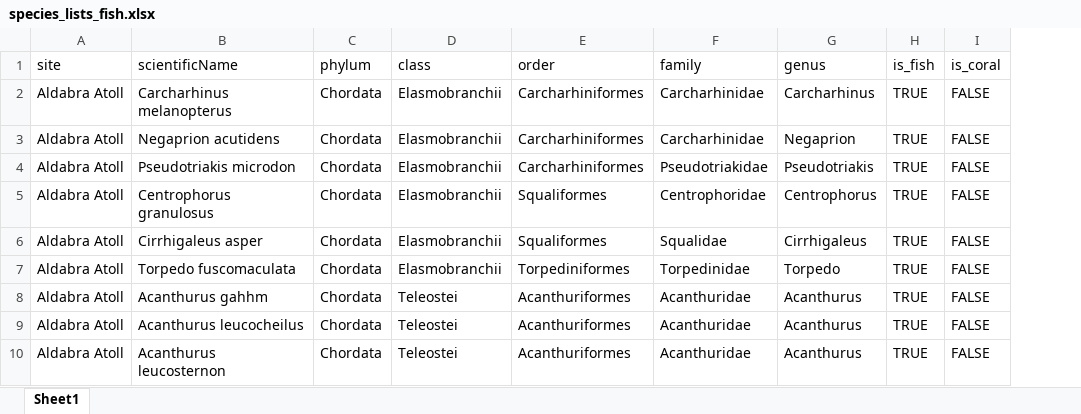
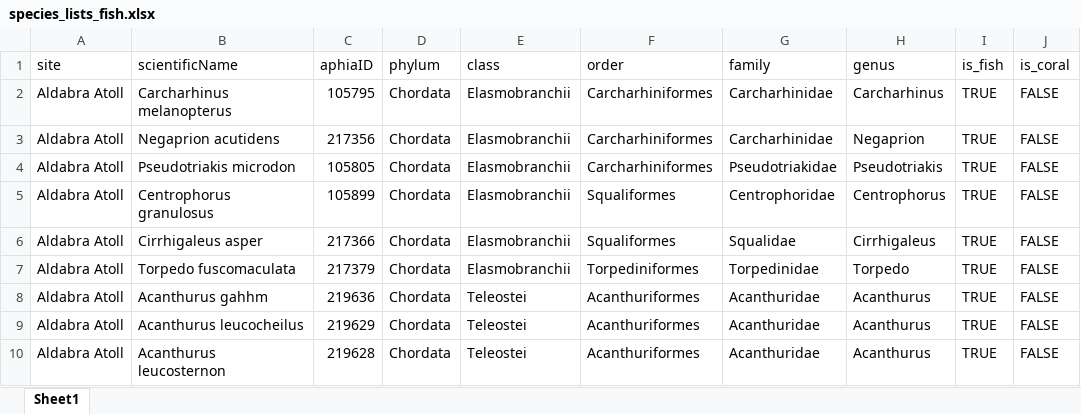
Before and after one commit to sunray1/notebook-mwhs, an Excel workbook: output/species_lists_fish.xlsx, sheet Sheet1, drawn as a sheet; only a part is shown; values as stored, in another font and other column widths than the file's, no borders; the diff names each change by its address in the sheet, - before the commit and + after, or states it on an @@ line.

Commit message:
added aphiaid

```diff
--- a/output/species_lists_fish.xlsx (sheet Sheet1)
+++ b/output/species_lists_fish.xlsx (sheet Sheet1)
+column C (aphiaID), rows 2-10: 105795 | 217356 | 105805 | 105899 | 217366 | 217379 | 219636 | 219629 | 219628
```
Also changed, not shown: output/sites.xlsx, 4 other files.
